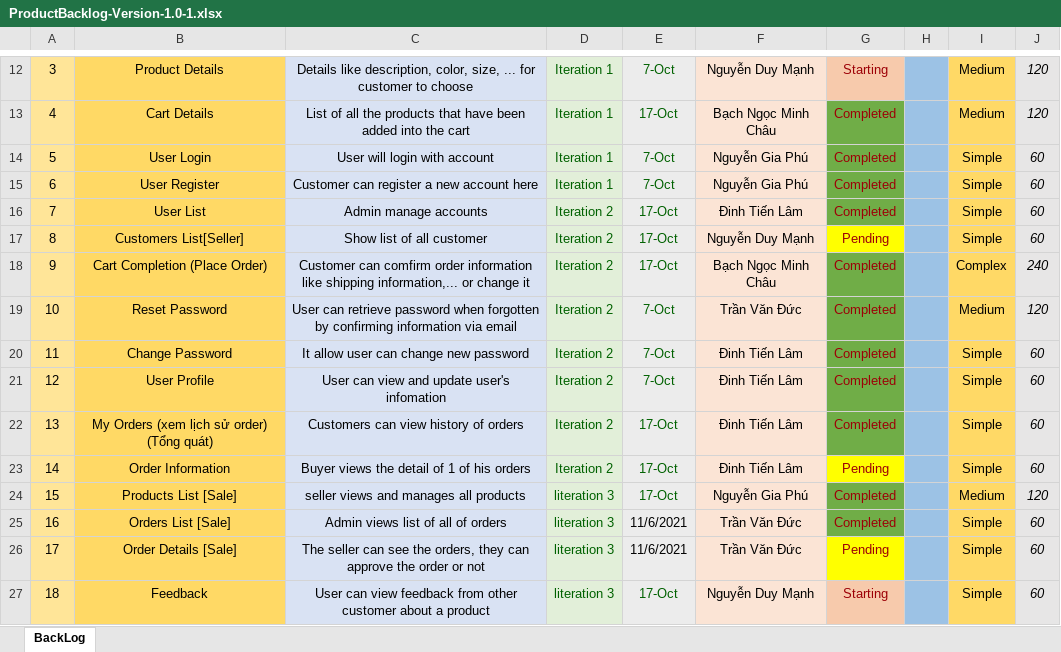
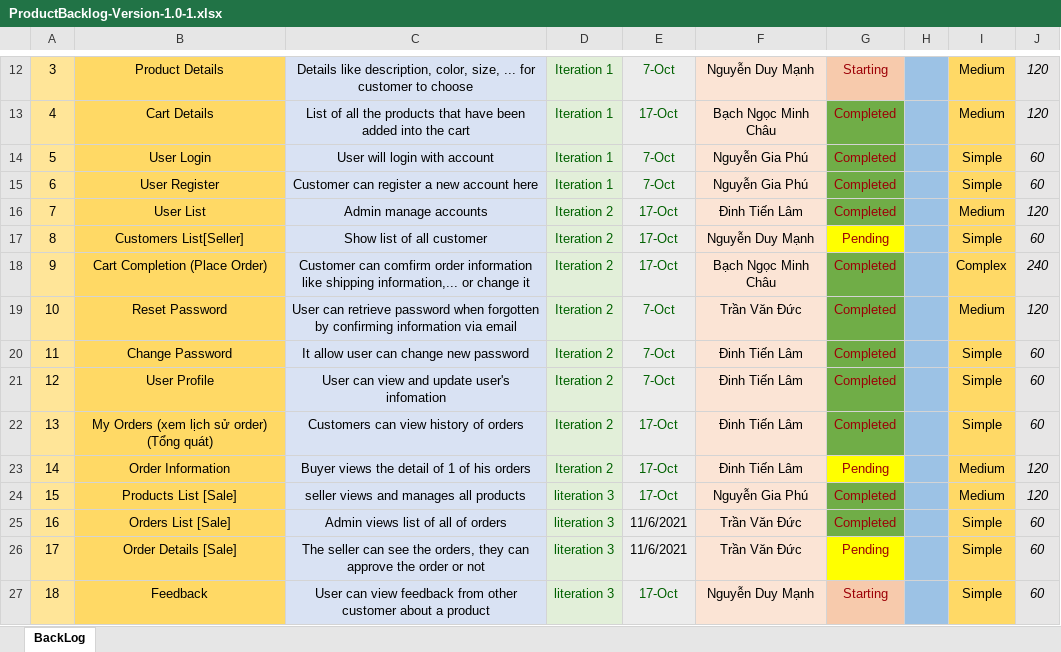
Before and after one commit to ductvhe141699/swp391-onlineshop-gr1, an Excel workbook: Week 9/ProductBacklog-Version-1.0-1.xlsx, sheet BackLog, drawn as a sheet; only a part is shown, gaps mark what is left out; values as stored, in another font and other column widths than the file's, no borders; charts and pictures not drawn; the diff names each change by its address in the sheet, - before the commit and + after, or states it on an @@ line.

```diff
--- a/Week 9/ProductBacklog-Version-1.0-1.xlsx (sheet BackLog)
+++ b/Week 9/ProductBacklog-Version-1.0-1.xlsx (sheet BackLog)
-I16: Simple
+I16: Medium
-J16: 60
+J16: 120
-I23: Simple
+I23: Medium
-J23: 60
+J23: 120
```
Also changed, not shown: 9 other files.
